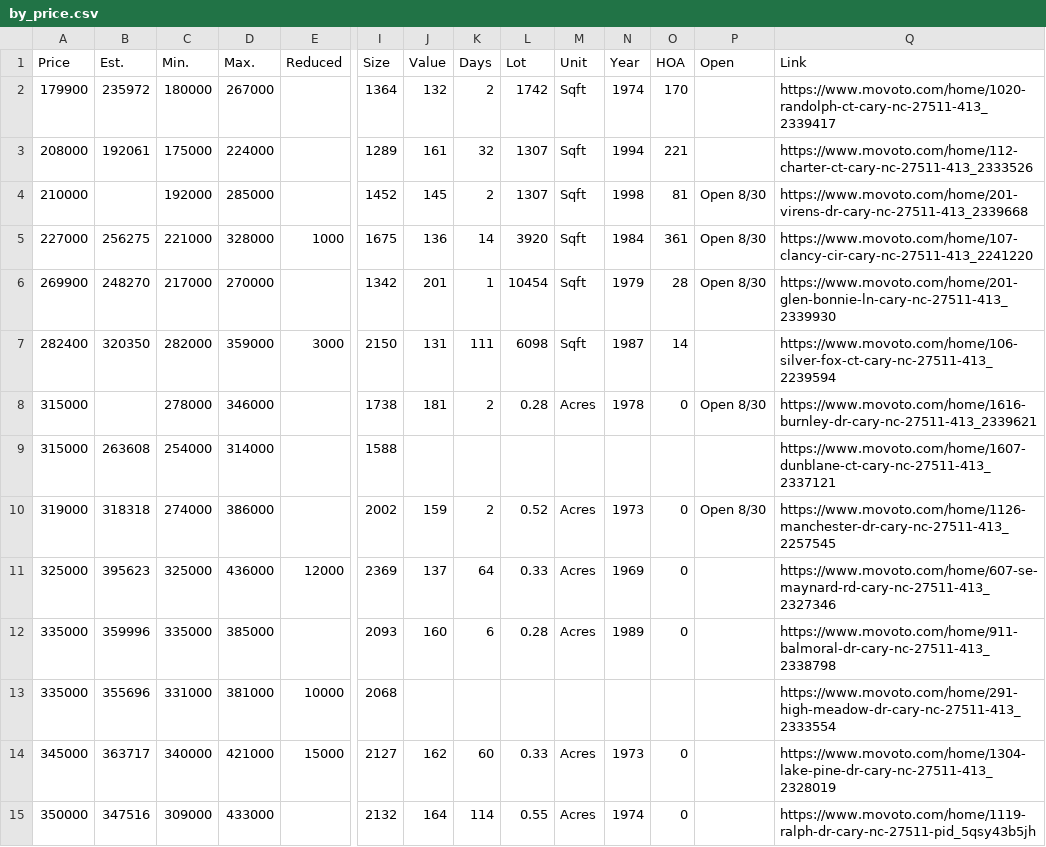
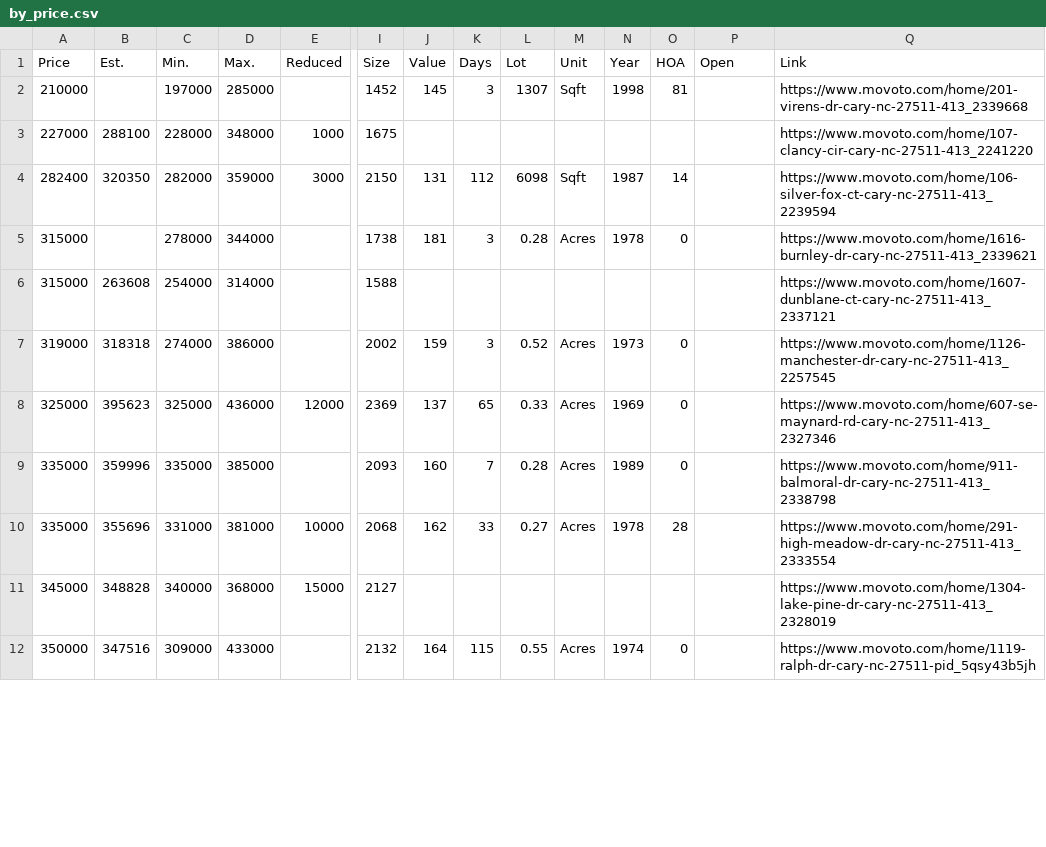
Before and after one commit to xgirma/moveto, a CSV file: data/27511/by_price.csv, drawn as a sheet; only a part is shown, gaps mark what is left out; removed rows and columns are numbered as before the commit, all else as after; rows hold the shown columns only; the diff covers the shown part only; the diff names each change by its address in the sheet, - before the commit and + after, or states it on an @@ line.

```diff
--- a/data/27511/by_price.csv
+++ b/data/27511/by_price.csv
-row 2: 179900 | 235972 | 180000 | 267000 |  | 1364 | 132 | 2 | 1742 | Sqft | 1974 | 170 |  | https://www.movoto.com/home/1020-randolph-ct-cary-nc-27511-413_2339417
-row 3: 208000 | 192061 | 175000 | 224000 |  | 1289 | 161 | 32 | 1307 | Sqft | 1994 | 221 |  | https://www.movoto.com/home/112-charter-ct-cary-nc-27511-413_2333526
-C2 (Min.): 192000
+C2 (Min.): 197000
-K2 (Days): 2
+K2 (Days): 3
-P2 (Open): Open 8/30
+P2 (Open): (empty)
-row 5: 227000 | 256275 | 221000 | 328000 | 1000 | 1675 | 136 | 14 | 3920 | Sqft | 1984 | 361 | Open 8/30 | https://www.movoto.com/home/107-clancy-cir-cary-nc-27511-413_2241220
-row 6: 269900 | 248270 | 217000 | 270000 |  | 1342 | 201 | 1 | 10454 | Sqft | 1979 | 28 | Open 8/30 | https://www.movoto.com/home/201-glen-bonnie-ln-cary-nc-27511-413_2339930
+row 3: 227000 | 288100 | 228000 | 348000 | 1000 | 1675 |  |  |  |  |  |  |  | https://www.movoto.com/home/107-clancy-cir-cary-nc-27511-413_2241220
-K4 (Days): 111
+K4 (Days): 112
-D5 (Max.): 346000
+D5 (Max.): 344000
-K5 (Days): 2
+K5 (Days): 3
-P5 (Open): Open 8/30
+P5 (Open): (empty)
-K7 (Days): 2
+K7 (Days): 3
-P7 (Open): Open 8/30
+P7 (Open): (empty)
-K8 (Days): 64
+K8 (Days): 65
-K9 (Days): 6
+K9 (Days): 7
-J10 (Value): (empty)
+J10 (Value): 162
-K10 (Days): (empty)
+K10 (Days): 33
-L10 (Lot): (empty)
+L10 (Lot): 0.27
-M10 (Unit): (empty)
+M10 (Unit): Acres
-N10 (Year): (empty)
+N10 (Year): 1978
-O10 (HOA): (empty)
+O10 (HOA): 28
-B11 (Est.): 363717
+B11 (Est.): 348828
-D11 (Max.): 421000
+D11 (Max.): 368000
-J11 (Value): 162
+J11 (Value): (empty)
-K11 (Days): 60
+K11 (Days): (empty)
-L11 (Lot): 0.33
+L11 (Lot): (empty)
-M11 (Unit): Acres
+M11 (Unit): (empty)
-N11 (Year): 1973
+N11 (Year): (empty)
-O11 (HOA): 0
+O11 (HOA): (empty)
-K12 (Days): 114
+K12 (Days): 115
```
Also changed, not shown: 2 edited cells elsewhere in this file, data/27511/by_days.csv, data/27511/by_size.csv, 14 other files.
